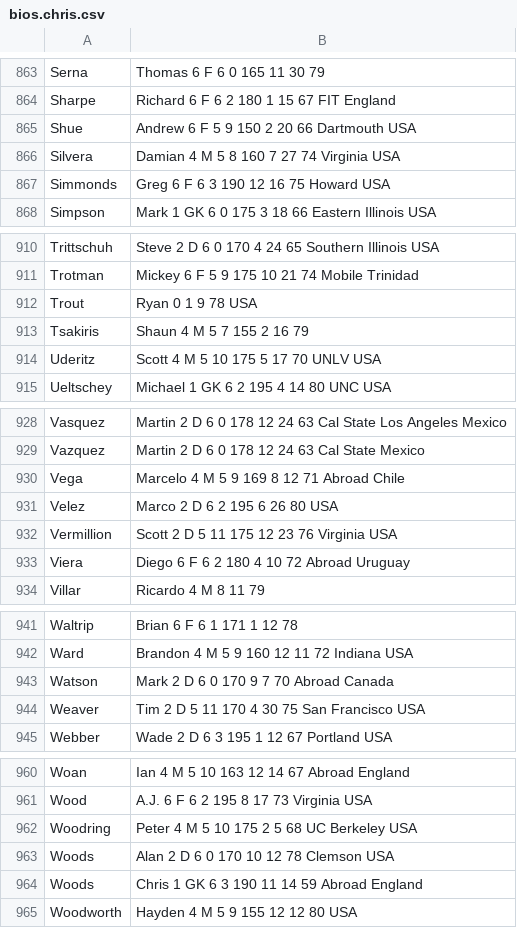
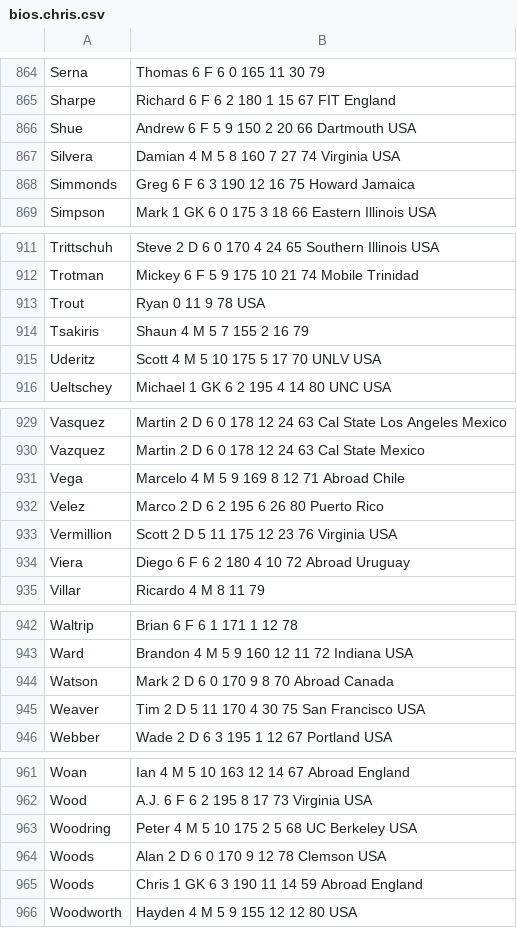
Before and after one commit to SoccerStatsUS/soccerdata, a CSV file: data/people/bios.chris.csv, drawn as a sheet; only a part is shown, gaps mark what is left out; the diff covers the shown part only.

```diff
--- a/data/people/bios.chris.csv
+++ b/data/people/bios.chris.csv
@@ -866,3 +867,3 @@ Shue, Andrew	6	F	5	9	150	2	20	66		Dartmouth	USA
 Silvera, Damian	4	M	5	8	160	7	27	74		Virginia	USA
-Simmonds, Greg	6	F	6	3	190	12	16	75		Howard	USA
+Simmonds, Greg	6	F	6	3	190	12	16	75		Howard	Jamaica
 Simpson, Mark	1	GK	6	0	175	3	18	66		Eastern Illinois	USA
@@ -911,3 +912,3 @@ Trittschuh, Steve	2	D	6	0	170	4	24	65		Southern Illinois	USA
 Trotman, Mickey	6	F	5	9	175	10	21	74		Mobile	Trinidad
-Trout, Ryan	0					1	9	78			USA
+Trout, Ryan	0					11	9	78			USA
 Tsakiris, Shaun	4	M	5	7	155	2	16	79			
@@ -930,3 +931,3 @@ Vazquez, Martin	2	D	6	0	178	12	24	63		Cal State	Mexico
 Vega, Marcelo	4	M	5	9	169	8	12	71		Abroad	Chile
-Velez, Marco	2	D	6	2	195	6	26	80			USA
+Velez, Marco	2	D	6	2	195	6	26	80			Puerto Rico
 Vermillion, Scott	2	D	5	11	175	12	23	76		Virginia	USA
@@ -942,3 +943,3 @@ Waltrip, Brian	6	F	6	1	171	1	12	78
 Ward, Brandon	4	M	5	9	160	12	11	72		Indiana	USA
-Watson, Mark	2	D	6	0	170	9	7	70		Abroad	Canada
+Watson, Mark	2	D	6	0	170	9	8	70		Abroad	Canada
 Weaver, Tim	2	D	5	11	170	4	30	75		San Francisco	USA
@@ -962,3 +963,3 @@ Wood, A.J.	6	F	6	2	195	8	17	73		Virginia	USA
 Woodring, Peter	4	M	5	10	175	2	5	68		UC Berkeley	USA
-Woods, Alan	2	D	6	0	170	10	12	78		Clemson	USA
+Woods, Alan	2	D	6	0	170	9	12	78		Clemson	USA
 Woods, Chris	1	GK	6	3	190	11	14	59		Abroad	England
```
Also changed, not shown: 1 added row and 15 edited cells elsewhere in this file, 16 other files.
